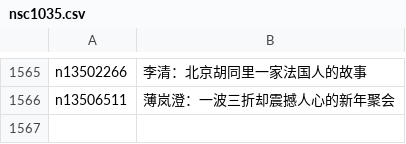
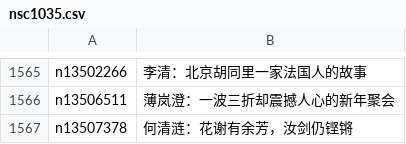
Before and after one commit to easy2view/epoch-comment, a CSV file: indexes/nsc1035.csv, drawn as a sheet; only a part is shown, gaps mark what is left out.

```diff
--- a/indexes/nsc1035.csv
+++ b/indexes/nsc1035.csv
@@ -1566 +1566,2 @@ n13502266,李清：北京胡同里一家法国人的故事
 n13506511,薄岚澄：一波三折却震撼人心的新年聚会
+n13507378,何清涟：花谢有余芳，汝剑仍铿锵
```
Also changed, not shown: indexes/nsc1025.csv, indexes/nsc1028.csv, 20 other files.
